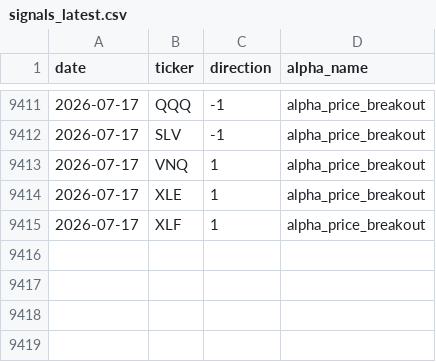
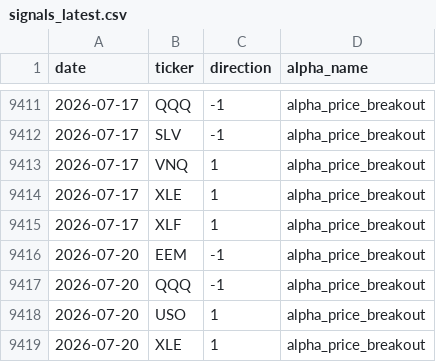
Before and after one commit to nikolas-joyce/alpha-price-breakout, a CSV file: outputs/signals_latest.csv, drawn as a sheet; only a part is shown, gaps mark what is left out.

```diff
--- a/outputs/signals_latest.csv
+++ b/outputs/signals_latest.csv
@@ -9415 +9415,5 @@ date,ticker,direction,alpha_name
 2026-07-17,XLF,1,alpha_price_breakout
+2026-07-20,EEM,-1,alpha_price_breakout
+2026-07-20,QQQ,-1,alpha_price_breakout
+2026-07-20,USO,1,alpha_price_breakout
+2026-07-20,XLE,1,alpha_price_breakout
```
